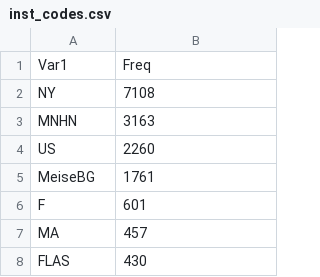
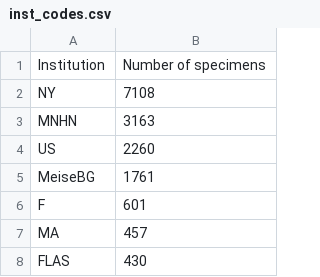
Before and after one commit to tncvasconcelos/leaf_vision, a CSV file: inst_codes.csv, drawn as a sheet; only a part is shown; removed rows and columns are numbered as before the commit, all else as after; the diff names each change by its address in the sheet, - before the commit and + after, or states it on an @@ line.

```diff
--- a/inst_codes.csv
+++ b/inst_codes.csv
-row 1: Var1 | Freq
+row 1: Institution | Number of specimens
```
Also changed, not shown: tables/model_coefficients_07a.csv, tables/model_fits_07a.csv, 14 other files.
